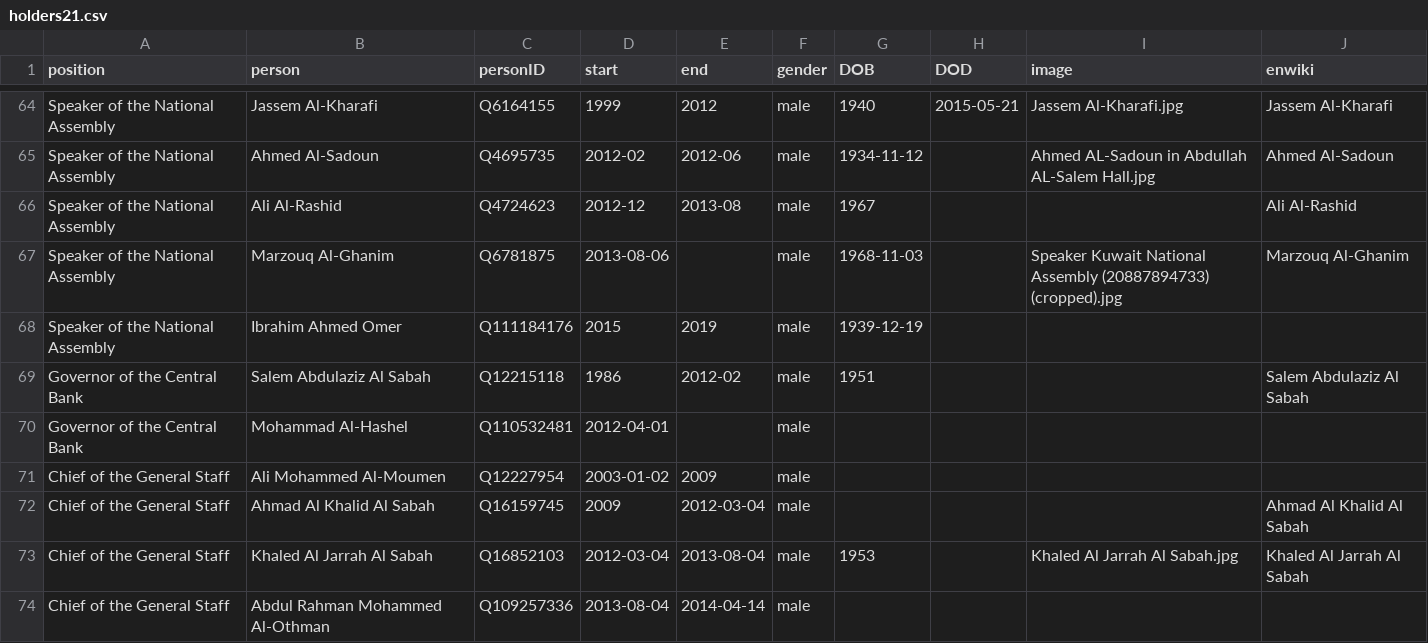
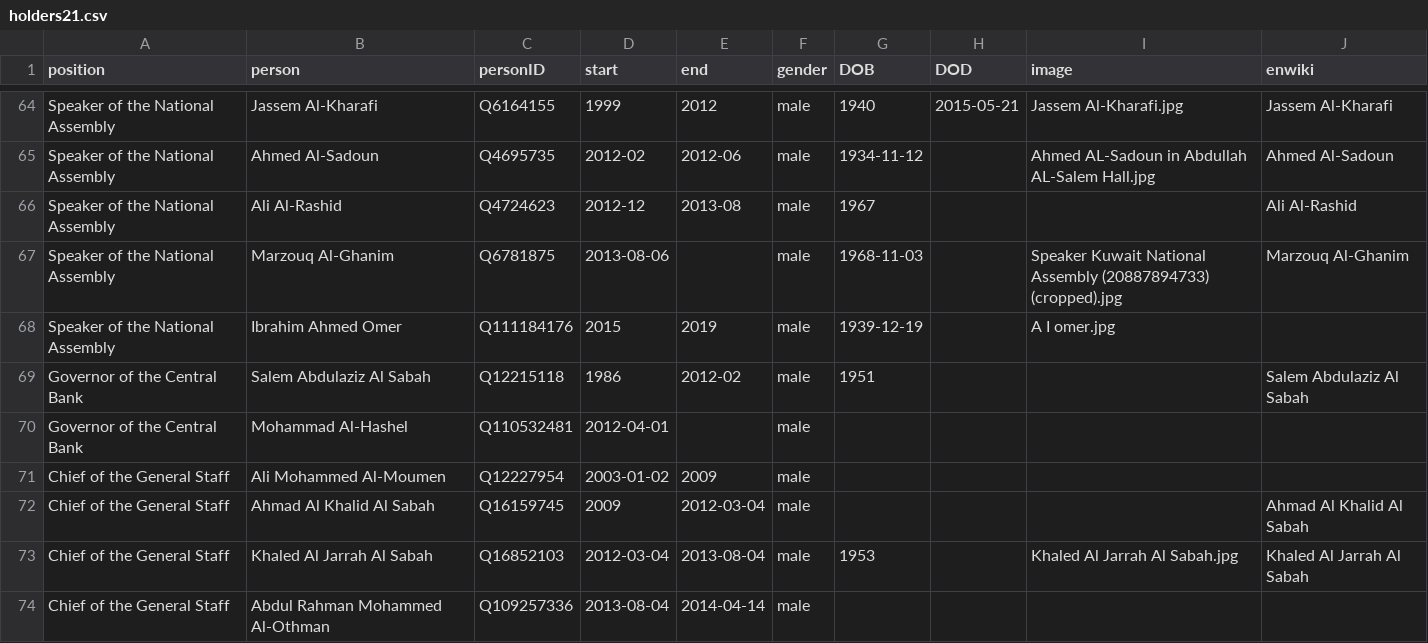
Before and after one commit to every-politician-scrapers/kuwait-ministers, a CSV file: html/holders21.csv, drawn as a sheet; only a part is shown, gaps mark what is left out.

```diff
--- a/html/holders21.csv
+++ b/html/holders21.csv
@@ -67,3 +67,3 @@ Speaker of the National Assembly,Ali Al-Rashid,Q4724623,2012-12,2013-08,male,196
 Speaker of the National Assembly,Marzouq Al-Ghanim,Q6781875,2013-08-06,,male,1968-11-03,,Speaker Kuwait National Assembly (20887894733) (cropped).jpg,Marzouq Al-Ghanim
-Speaker of the National Assembly,Ibrahim Ahmed Omer,Q111184176,2015,2019,male,1939-12-19,,,
+Speaker of the National Assembly,Ibrahim Ahmed Omer,Q111184176,2015,2019,male,1939-12-19,,A I omer.jpg,
 Governor of the Central Bank,Salem Abdulaziz Al Sabah,Q12215118,1986,2012-02,male,1951,,,Salem Abdulaziz Al Sabah
```
Also changed, not shown: html/family.csv, html/legislators.csv.
